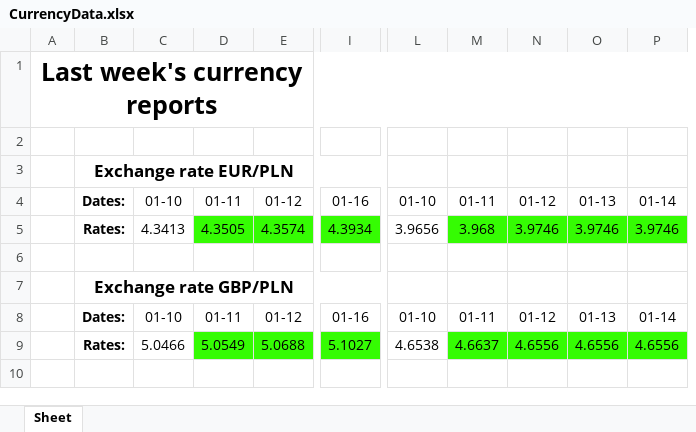
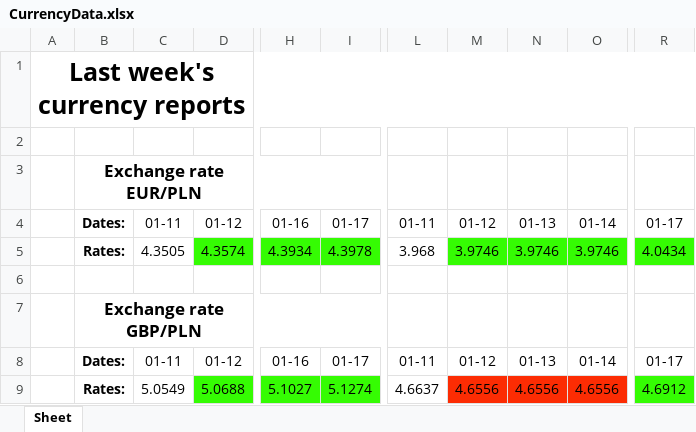
Before and after one commit to Ravs0nek/Currency-report-sent-by-e-mail, an Excel workbook: CurrencyData.xlsx, sheet Sheet, drawn as a sheet; only a part is shown, gaps mark what is left out; values as stored, in another font and other column widths than the file's, no borders; removed rows and columns are numbered as before the commit, all else as after; the diff names each change by its address in the sheet, - before the commit and + after, or states it on an @@ line.

```diff
--- a/CurrencyData.xlsx (sheet Sheet)
+++ b/CurrencyData.xlsx (sheet Sheet)
-column C, rows 4-9: 01-10 | 4.3413 |  |  | 01-10 | 5.0466
+column I, rows 4-9: 01-17 | 4.3978 |  |  | 01-17 | 5.1274
-column L, rows 4-9: 01-10 | 3.9656 |  |  | 01-10 | 4.6538
+column R, rows 4-9: 01-17 | 4.0434 |  |  | 01-17 | 4.6912
-C5 fill: #35FC03
+C5 fill: none
-L5 fill: #35FC03
+L5 fill: none
-C9 fill: #35FC03
+C9 fill: none
-L9 fill: #35FC03
+L9 fill: none
-M9:O9 fill: #35FC03
+M9:O9 fill: #FC2C03
```
